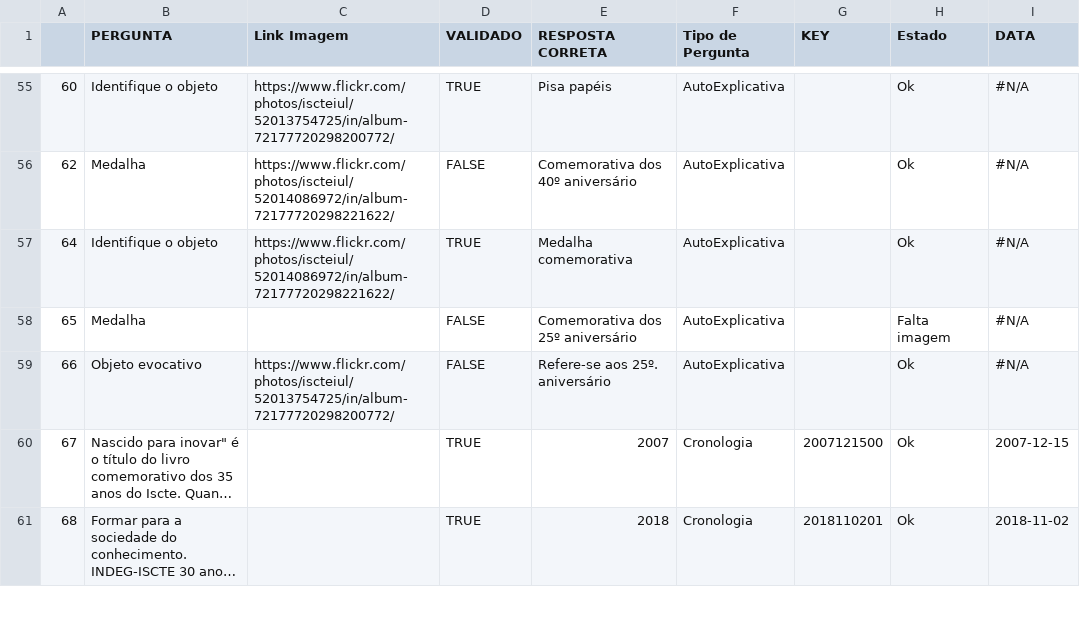
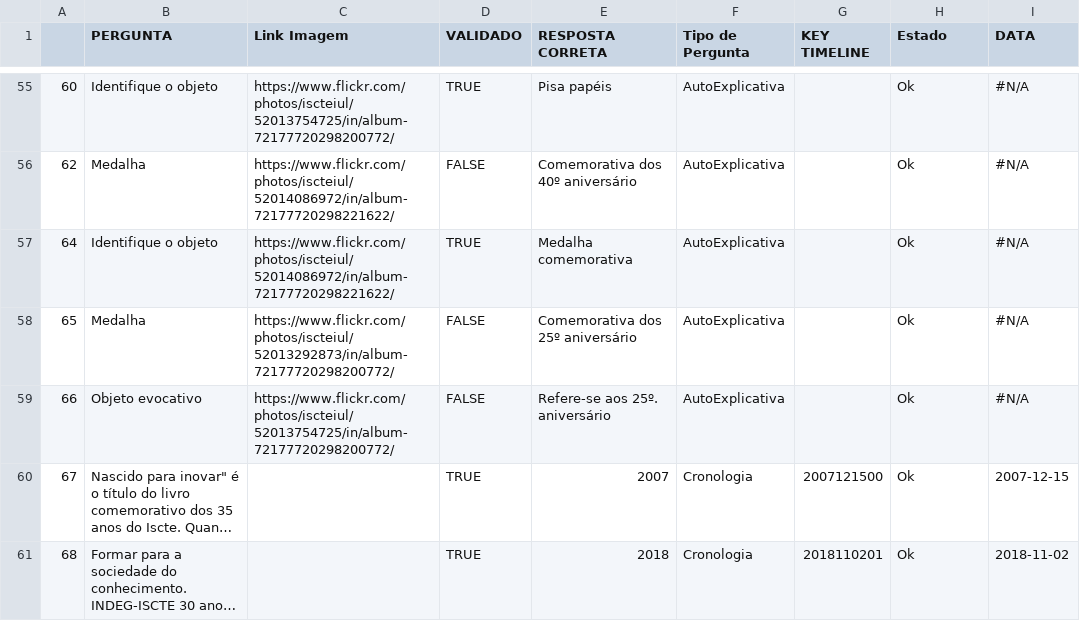
Before and after one commit to quasarresearchgroup/iscte50anos-server, a TSV file: iscte50anos/__scripts/files/Cronologia Cinquentenário - QUIZ.tsv, drawn as a sheet; only a part is shown, gaps mark what is left out; long unchanged cells end in …; the diff covers the shown part only; the diff names each change by its address in the sheet, - before the commit and + after, or states it on an @@ line.

```diff
--- a/iscte50anos/__scripts/files/Cronologia Cinquentenário - QUIZ.tsv
+++ b/iscte50anos/__scripts/files/Cronologia Cinquentenário - QUIZ.tsv
-G1: KEY
+G1: KEY TIMELINE
-C58 (Link Imagem): (empty)
+C58 (Link Imagem): https://www.flickr.com/photos/iscteiul/52013292873/in/album-72177720298200772/
-H58 (Estado): Falta imagem
+H58 (Estado): Ok
```
Also changed, not shown: 42 edited cells elsewhere in this file, 2 other files.
